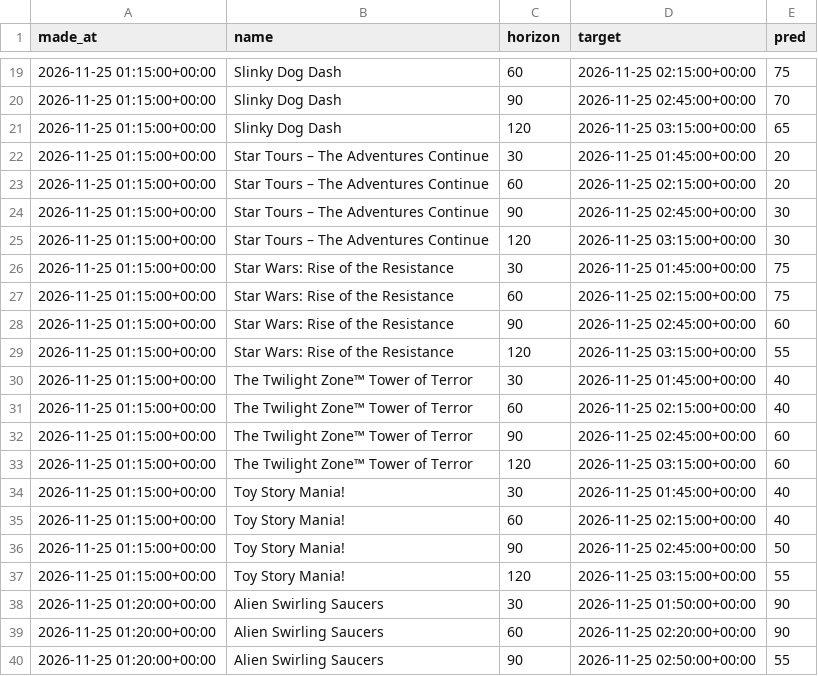
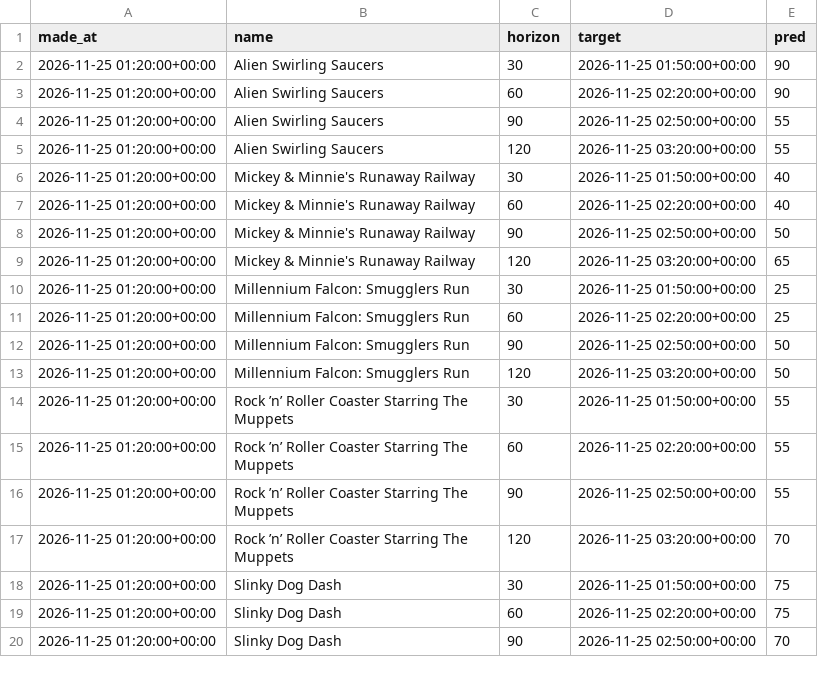
Before and after one commit to swerve357/mk-forecast, a CSV file: data/pred_log_hollywood_studios.csv, drawn as a sheet; only a part is shown, gaps mark what is left out; the shorter side is filled out with more unchanged rows; removed rows and columns are numbered as before the commit, all else as after; the diff covers the shown part only; the diff names each change by its address in the sheet, - before the commit and + after, or states it on an @@ line.

Commit message:
data 2026-11-26T07:17:22Z

```diff
--- a/data/pred_log_hollywood_studios.csv
+++ b/data/pred_log_hollywood_studios.csv
-row 19: 2026-11-25 01:15:00+00:00 | Slinky Dog Dash | 60 | 2026-11-25 02:15:00+00:00 | 75
-row 20: 2026-11-25 01:15:00+00:00 | Slinky Dog Dash | 90 | 2026-11-25 02:45:00+00:00 | 70
-row 21: 2026-11-25 01:15:00+00:00 | Slinky Dog Dash | 120 | 2026-11-25 03:15:00+00:00 | 65
-row 22: 2026-11-25 01:15:00+00:00 | Star Tours – The Adventures Continue | 30 | 2026-11-25 01:45:00+00:00 | 20
-row 23: 2026-11-25 01:15:00+00:00 | Star Tours – The Adventures Continue | 60 | 2026-11-25 02:15:00+00:00 | 20
-row 24: 2026-11-25 01:15:00+00:00 | Star Tours – The Adventures Continue | 90 | 2026-11-25 02:45:00+00:00 | 30
-row 25: 2026-11-25 01:15:00+00:00 | Star Tours – The Adventures Continue | 120 | 2026-11-25 03:15:00+00:00 | 30
-row 26: 2026-11-25 01:15:00+00:00 | Star Wars: Rise of the Resistance | 30 | 2026-11-25 01:45:00+00:00 | 75
-row 27: 2026-11-25 01:15:00+00:00 | Star Wars: Rise of the Resistance | 60 | 2026-11-25 02:15:00+00:00 | 75
-row 28: 2026-11-25 01:15:00+00:00 | Star Wars: Rise of the Resistance | 90 | 2026-11-25 02:45:00+00:00 | 60
-row 29: 2026-11-25 01:15:00+00:00 | Star Wars: Rise of the Resistance | 120 | 2026-11-25 03:15:00+00:00 | 55
-row 30: 2026-11-25 01:15:00+00:00 | The Twilight Zone™ Tower of Terror | 30 | 2026-11-25 01:45:00+00:00 | 40
-row 31: 2026-11-25 01:15:00+00:00 | The Twilight Zone™ Tower of Terror | 60 | 2026-11-25 02:15:00+00:00 | 40
-row 32: 2026-11-25 01:15:00+00:00 | The Twilight Zone™ Tower of Terror | 90 | 2026-11-25 02:45:00+00:00 | 60
-row 33: 2026-11-25 01:15:00+00:00 | The Twilight Zone™ Tower of Terror | 120 | 2026-11-25 03:15:00+00:00 | 60
-row 34: 2026-11-25 01:15:00+00:00 | Toy Story Mania! | 30 | 2026-11-25 01:45:00+00:00 | 40
-row 35: 2026-11-25 01:15:00+00:00 | Toy Story Mania! | 60 | 2026-11-25 02:15:00+00:00 | 40
-row 36: 2026-11-25 01:15:00+00:00 | Toy Story Mania! | 90 | 2026-11-25 02:45:00+00:00 | 50
-row 37: 2026-11-25 01:15:00+00:00 | Toy Story Mania! | 120 | 2026-11-25 03:15:00+00:00 | 55
```
Also changed, not shown: 4 added rows and 17 removed rows elsewhere in this file, data/weather_hourly.csv, 8 other files.
